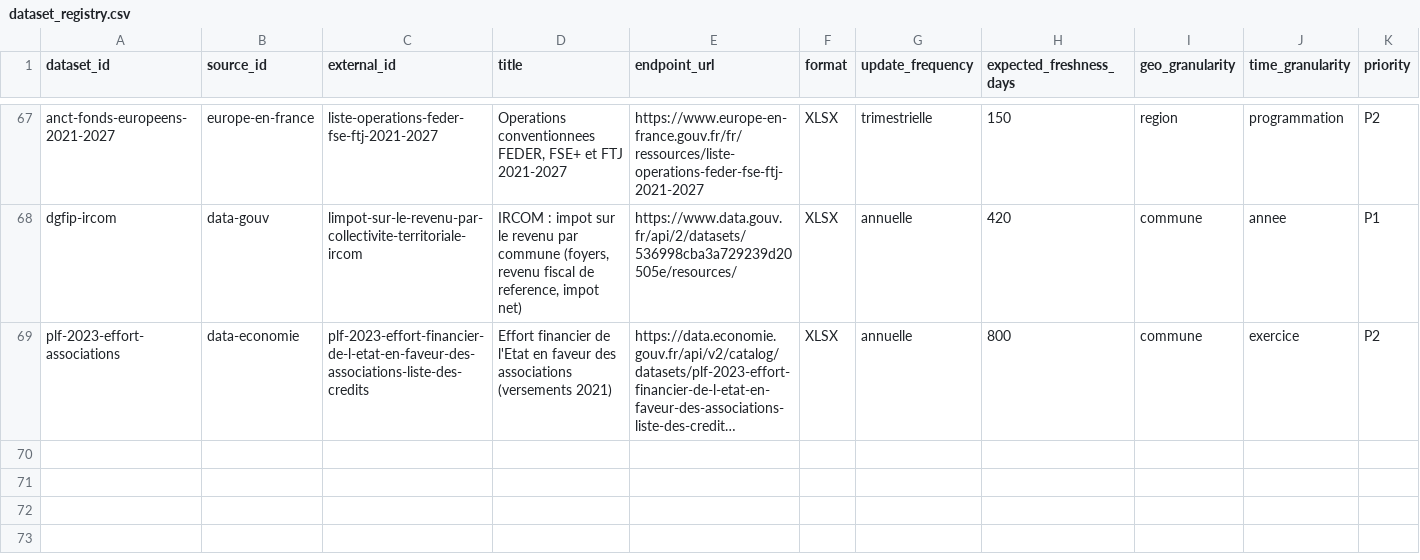
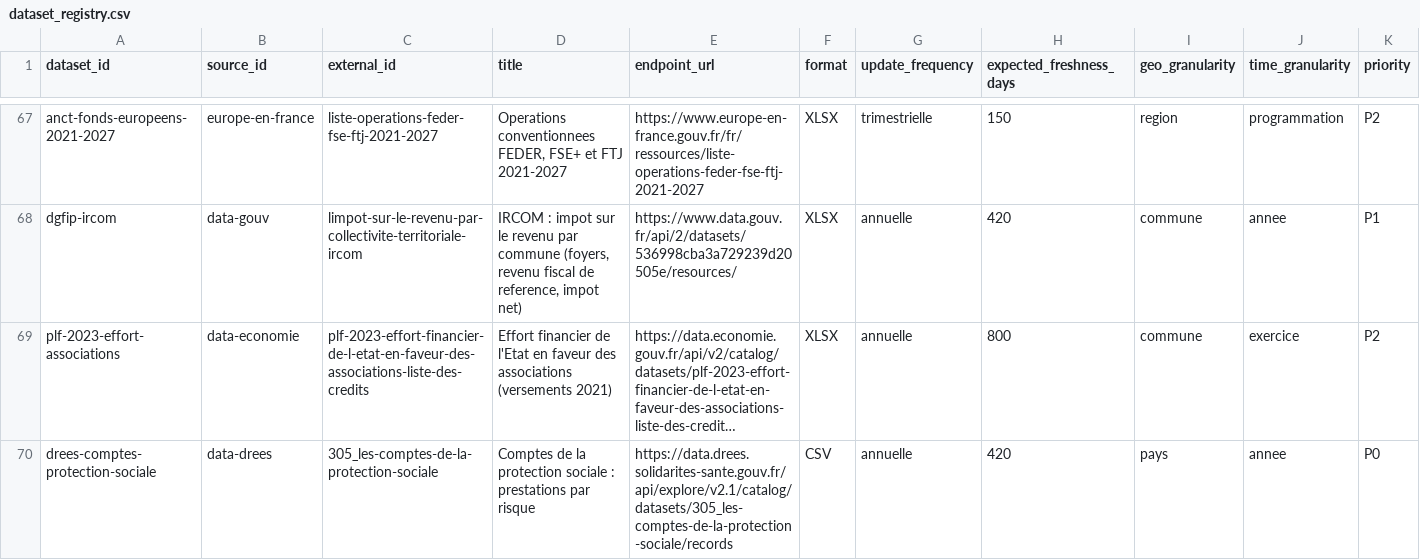
Before and after one commit to supertrampsss/500SIGNATURESV2, a CSV file: infra/seed/dataset_registry.csv, drawn as a sheet; only a part is shown, gaps mark what is left out; long unchanged cells end in …; rows hold the shown columns only; the diff names each change by its address in the sheet, - before the commit and + after, or states it on an @@ line.

```diff
--- a/infra/seed/dataset_registry.csv
+++ b/infra/seed/dataset_registry.csv
+row 70: drees-comptes-protection-sociale | data-drees | 305_les-comptes-de-la-protection-sociale | Comptes de la protection sociale : prestations par risque | https://data.drees.solidarites-sante.gouv.fr/api/explore/v2.1/catalog/datasets/305_les-comptes-de-la-protection-sociale/records | CSV | annuelle | 420 | pays | annee | P0
```
Also changed, not shown: infra/seed/source_registry.csv, 6 other files.
